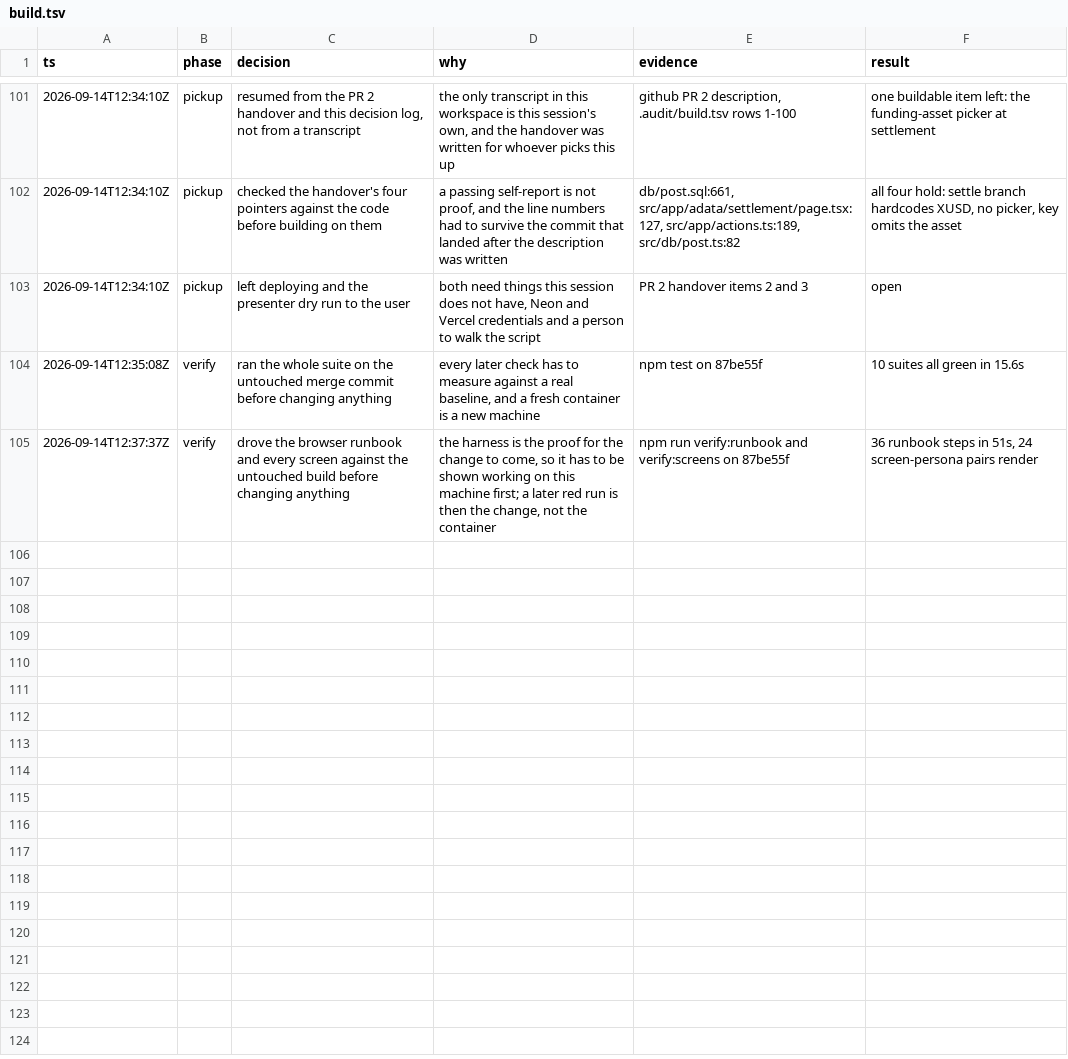
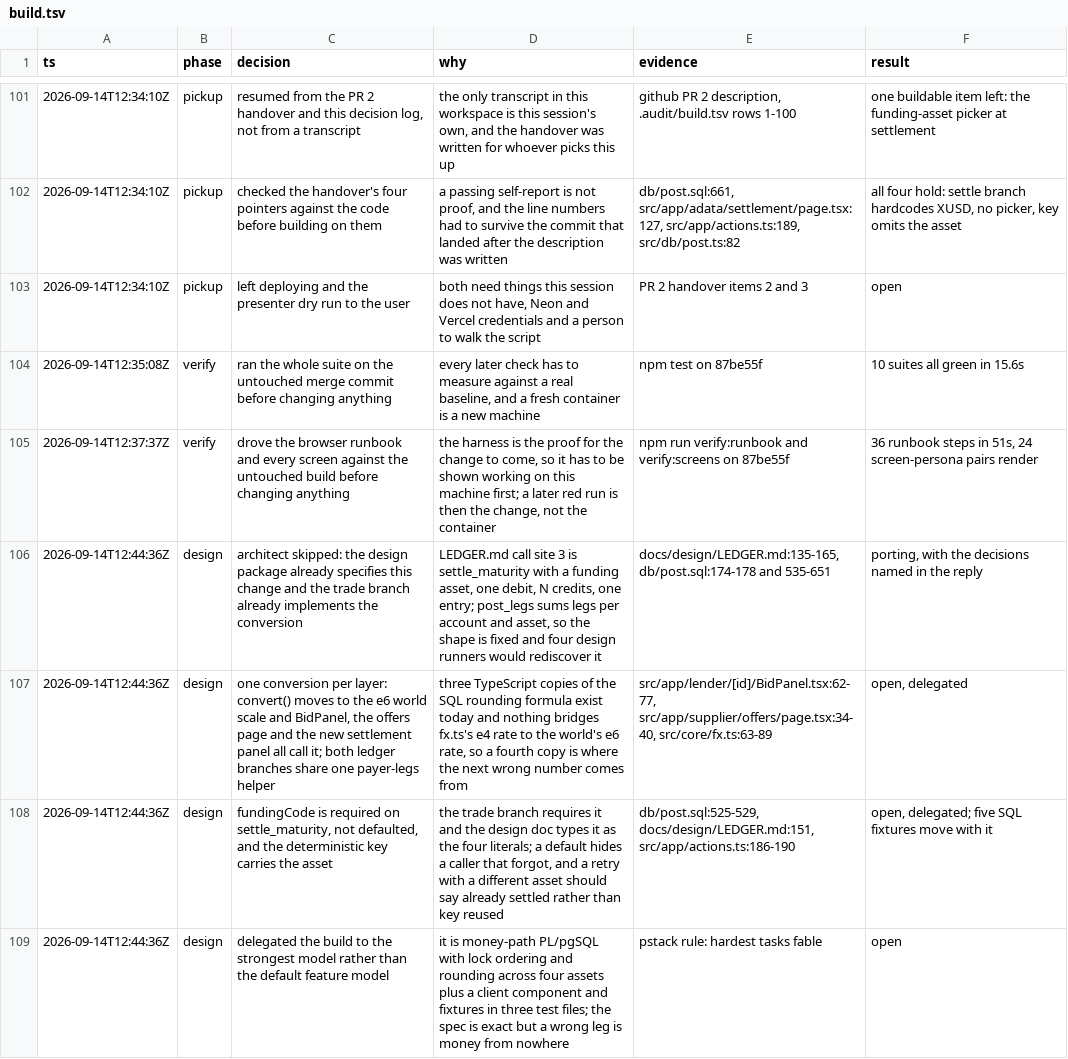
Before and after one commit to alcedo/SFF2026-Tokenised-Payables, a TSV file: .audit/build.tsv, drawn as a sheet; only a part is shown, gaps mark what is left out.

```diff
--- a/.audit/build.tsv
+++ b/.audit/build.tsv
@@ -105 +105,5 @@ ts	phase	decision	why	evidence	result
 2026-09-14T12:37:37Z	verify	drove the browser runbook and every screen against the untouched build before changing anything	the harness is the proof for the change to come, so it has to be shown working on this machine first; a later red run is then the change, not the container	npm run verify:runbook and verify:screens on 87be55f	36 runbook steps in 51s, 24 screen-persona pairs render
+2026-09-14T12:44:36Z	design	architect skipped: the design package already specifies this change and the trade branch already implements the conversion	LEDGER.md call site 3 is settle_maturity with a funding asset, one debit, N credits, one entry; post_legs sums legs per account and asset, so the shape is fixed and four design runners would rediscover it	docs/design/LEDGER.md:135-165, db/post.sql:174-178 and 535-651	porting, with the decisions named in the reply
+2026-09-14T12:44:36Z	design	one conversion per layer: convert() moves to the e6 world scale and BidPanel, the offers page and the new settlement panel all call it; both ledger branches share one payer-legs helper	three TypeScript copies of the SQL rounding formula exist today and nothing bridges fx.ts's e4 rate to the world's e6 rate, so a fourth copy is where the next wrong number comes from	src/app/lender/[id]/BidPanel.tsx:62-77, src/app/supplier/offers/page.tsx:34-40, src/core/fx.ts:63-89	open, delegated
+2026-09-14T12:44:36Z	design	fundingCode is required on settle_maturity, not defaulted, and the deterministic key carries the asset	the trade branch requires it and the design doc types it as the four literals; a default hides a caller that forgot, and a retry with a different asset should say already settled rather than key reused	db/post.sql:525-529, docs/design/LEDGER.md:151, src/app/actions.ts:186-190	open, delegated; five SQL fixtures move with it
+2026-09-14T12:44:36Z	design	delegated the build to the strongest model rather than the default feature model	it is money-path PL/pgSQL with lock ordering and rounding across four assets plus a client component and fixtures in three test files; the spec is exact but a wrong leg is money from nowhere	pstack rule: hardest tasks fable	open
```
